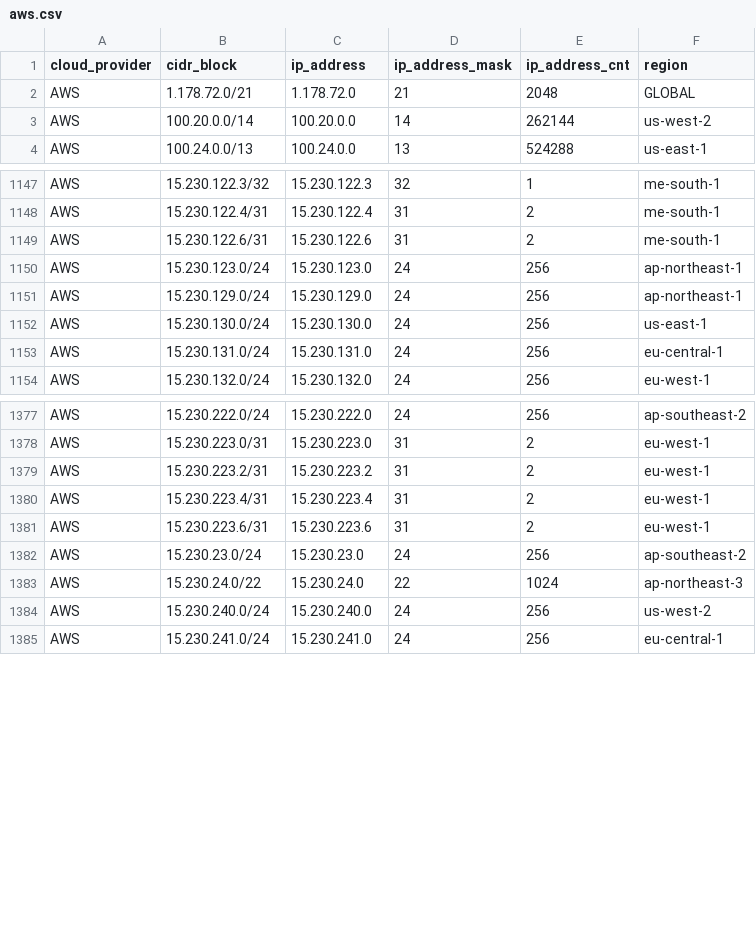
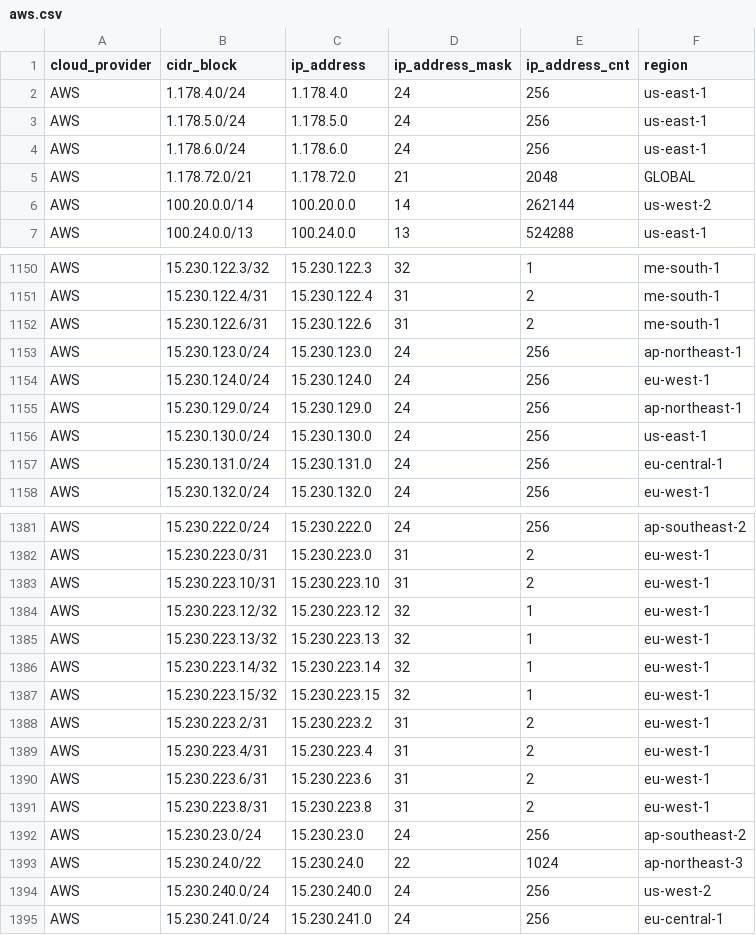
Before and after one commit to tobilg/public-cloud-provider-ip-ranges, a CSV file: data/providers/aws.csv, drawn as a sheet; only a part is shown, gaps mark what is left out; the diff names each change by its address in the sheet, - before the commit and + after, or states it on an @@ line.

Commit message:
[no ci] Data update on 2025-06-26T04:10:03

```diff
--- a/data/providers/aws.csv
+++ b/data/providers/aws.csv
+row 2: AWS | 1.178.4.0/24 | 1.178.4.0 | 24 | 256 | us-east-1
+row 3: AWS | 1.178.5.0/24 | 1.178.5.0 | 24 | 256 | us-east-1
+row 4: AWS | 1.178.6.0/24 | 1.178.6.0 | 24 | 256 | us-east-1
+row 1154: AWS | 15.230.124.0/24 | 15.230.124.0 | 24 | 256 | eu-west-1
+row 1383: AWS | 15.230.223.10/31 | 15.230.223.10 | 31 | 2 | eu-west-1
+row 1384: AWS | 15.230.223.12/32 | 15.230.223.12 | 32 | 1 | eu-west-1
+row 1385: AWS | 15.230.223.13/32 | 15.230.223.13 | 32 | 1 | eu-west-1
+row 1386: AWS | 15.230.223.14/32 | 15.230.223.14 | 32 | 1 | eu-west-1
+row 1387: AWS | 15.230.223.15/32 | 15.230.223.15 | 32 | 1 | eu-west-1
+row 1391: AWS | 15.230.223.8/31 | 15.230.223.8 | 31 | 2 | eu-west-1
```
Also changed, not shown: 11 other files.
